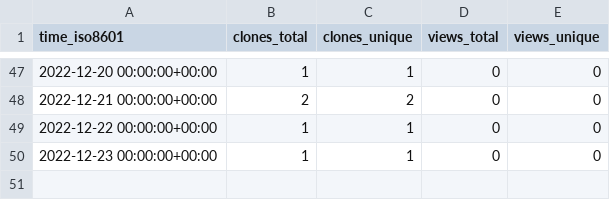
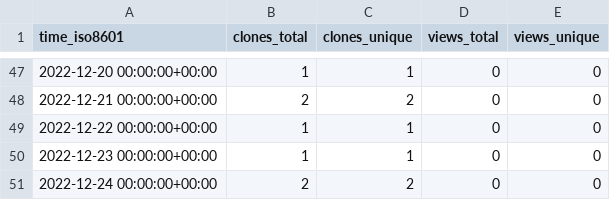
Before and after one commit to kingsdigitallab/layers-of-vision, a CSV file: kingsdigitallab/layers-of-vision/ghrs-data/views_clones_aggregate.csv, drawn as a sheet; only a part is shown, gaps mark what is left out; the diff names each change by its address in the sheet, - before the commit and + after, or states it on an @@ line.

```diff
--- a/kingsdigitallab/layers-of-vision/ghrs-data/views_clones_aggregate.csv
+++ b/kingsdigitallab/layers-of-vision/ghrs-data/views_clones_aggregate.csv
+row 51: 2022-12-24 00:00:00+00:00 | 2 | 2 | 0 | 0
```
Also changed, not shown: 1 other file.
